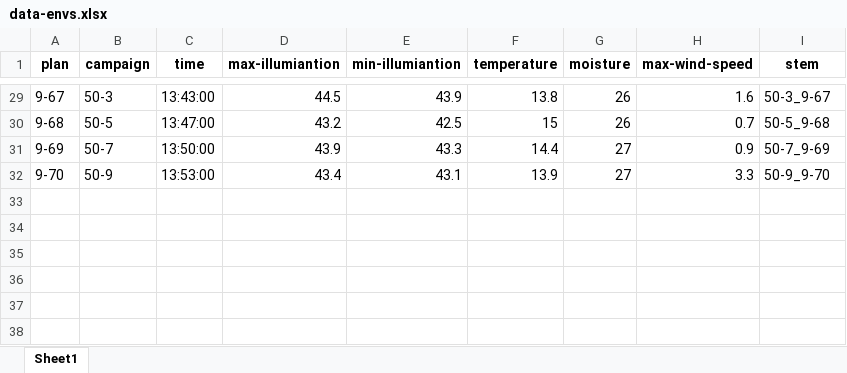
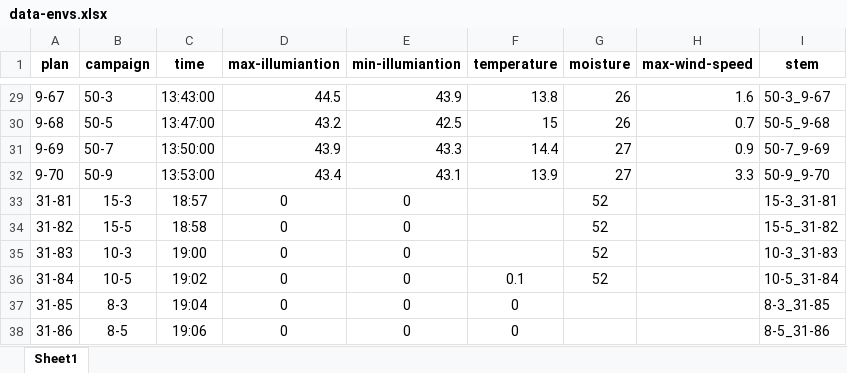
Before and after one commit to zjdesj/segmentation-3D, an Excel workbook: data-result/data-envs.xlsx, sheet Sheet1, drawn as a sheet; only a part is shown, gaps mark what is left out; values as stored, in another font and other column widths than the file's, no borders; the diff names each change by its address in the sheet, - before the commit and + after, or states it on an @@ line.

```diff
--- a/data-result/data-envs.xlsx (sheet Sheet1)
+++ b/data-result/data-envs.xlsx (sheet Sheet1)
+row 33: 31-81 | 15-3 | 18:57 | 0 | 0 |  | 52 |  | 15-3_31-81
+row 34: 31-82 | 15-5 | 18:58 | 0 | 0 |  | 52 |  | 15-5_31-82
+row 35: 31-83 | 10-3 | 19:00 | 0 | 0 |  | 52 |  | 10-3_31-83
+row 36: 31-84 | 10-5 | 19:02 | 0 | 0 | 0.1 | 52 |  | 10-5_31-84
+row 37: 31-85 | 8-3 | 19:04 | 0 | 0 | 0 |  |  | 8-3_31-85
+row 38: 31-86 | 8-5 | 19:06 | 0 | 0 | 0 |  |  | 8-5_31-86
```
Also changed, not shown: data-result/data-measurement.xlsx, data-result/flight-result-segment.xlsx, 9 other files.
